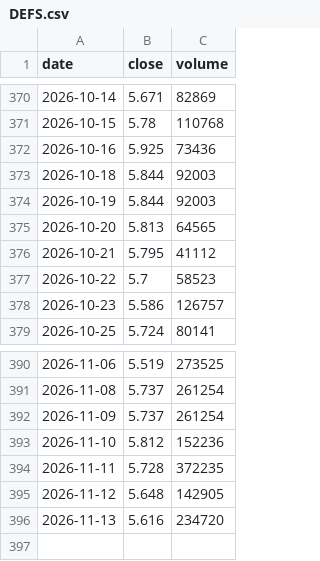
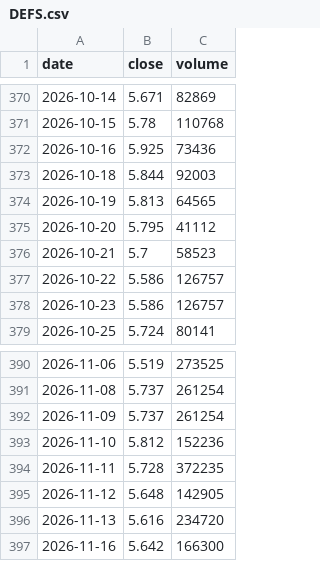
Before and after one commit to Michael-x-0/quant-pea-pipeline, a CSV file: data/DEFS.csv, drawn as a sheet; only a part is shown, gaps mark what is left out.

```diff
--- a/data/DEFS.csv
+++ b/data/DEFS.csv
@@ -373,6 +373,6 @@ date;close;volume
 2026-10-18;5.844;92003
-2026-10-19;5.844;92003
-2026-10-20;5.813;64565
-2026-10-21;5.795;41112
-2026-10-22;5.7;58523
+2026-10-19;5.813;64565
+2026-10-20;5.795;41112
+2026-10-21;5.7;58523
+2026-10-22;5.586;126757
 2026-10-23;5.586;126757
@@ -396 +396,2 @@ date;close;volume
 2026-11-13;5.616;234720
+2026-11-16;5.642;166300
```
Also changed, not shown: data/EXA1.csv, data/PAEEM.csv, 15 other files.
